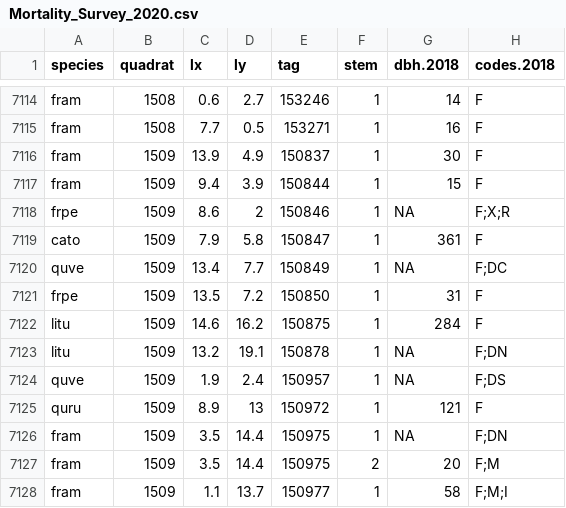
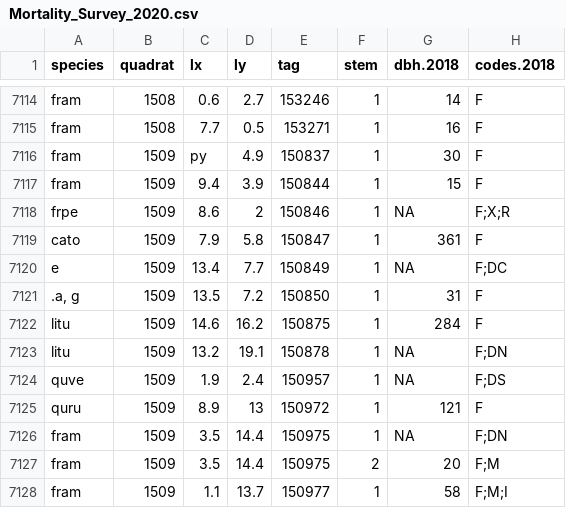
Before and after one commit to SCBI-ForestGEO/SCBI-ForestGEO-Data, a CSV file: tree_mortality/raw data/Mortality_Survey_2020.csv, drawn as a sheet; only a part is shown, gaps mark what is left out; the diff names each change by its address in the sheet, - before the commit and + after, or states it on an @@ line.

Commit message:
Revert "Update Mortality_Survey_2020.csv"
This reverts commit b7ab8e62a096ca05f7c8058f7114d9bd73adde31.

```diff
--- a/tree_mortality/raw data/Mortality_Survey_2020.csv
+++ b/tree_mortality/raw data/Mortality_Survey_2020.csv
-C7116 (lx): 13.9
+C7116 (lx): py
-A7120 (species): quve
+A7120 (species): e
-A7121 (species): frpe
+A7121 (species): .a, g
```
